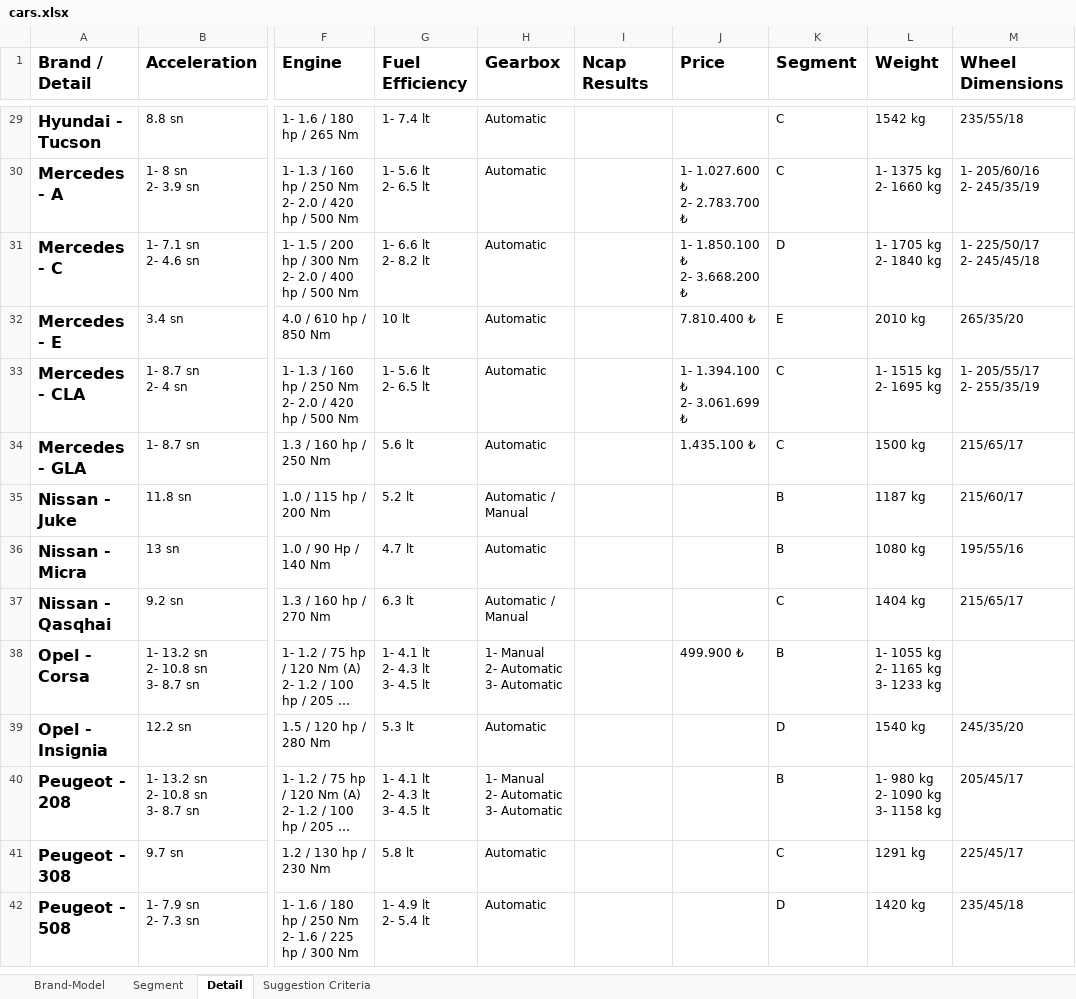
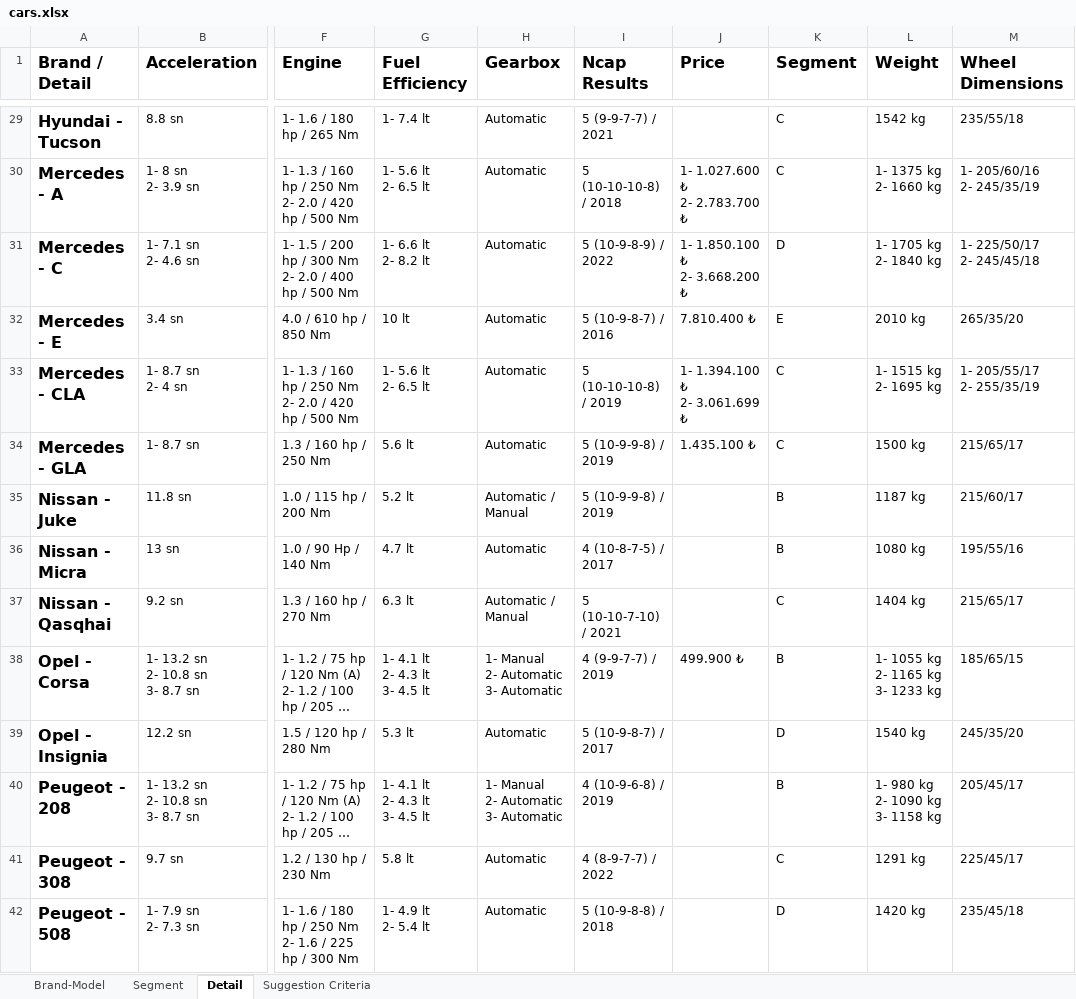
Before and after one commit to which-car/documentation, an Excel workbook: cars.xlsx, sheet Detail, drawn as a sheet; only a part is shown, gaps mark what is left out; long unchanged cells end in …; values as stored, in another font and other column widths than the file's, no borders; table styles not drawn; the diff covers the shown part only; the diff names each change by its address in the sheet, - before the commit and + after, or states it on an @@ line.

Commit message:
details

```diff
--- a/cars.xlsx (sheet Detail)
+++ b/cars.xlsx (sheet Detail)
-I29 (Ncap Results): (empty)
+I29 (Ncap Results): 5 (9-9-7-7) / 2021
-I30 (Ncap Results): (empty)
+I30 (Ncap Results): 5 (10-10-10-8) / 2018
-I31 (Ncap Results): (empty)
+I31 (Ncap Results): 5 (10-9-8-9) / 2022
-I32 (Ncap Results): (empty)
+I32 (Ncap Results): 5 (10-9-8-7) / 2016
-I33 (Ncap Results): (empty)
+I33 (Ncap Results): 5 (10-10-10-8) / 2019
-I34:I35 (Ncap Results): (empty)
+I34:I35 (Ncap Results): 5 (10-9-9-8) / 2019
-I36 (Ncap Results): (empty)
+I36 (Ncap Results): 4 (10-8-7-5) / 2017
-I37 (Ncap Results): (empty)
+I37 (Ncap Results): 5 (10-10-7-10) / 2021
-I38 (Ncap Results): (empty)
+I38 (Ncap Results): 4 (9-9-7-7) / 2019
-M38 (Wheel Dimensions): (empty)
+M38 (Wheel Dimensions): 185/65/15
-I39 (Ncap Results): (empty)
+I39 (Ncap Results): 5 (10-9-8-7) / 2017
-I40 (Ncap Results): (empty)
+I40 (Ncap Results): 4 (10-9-6-8) / 2019
-I41 (Ncap Results): (empty)
+I41 (Ncap Results): 4 (8-9-7-7) / 2022
-I42 (Ncap Results): (empty)
+I42 (Ncap Results): 5 (10-9-8-8) / 2018
```
Also changed, not shown: 59 edited cells elsewhere in this sheet.
